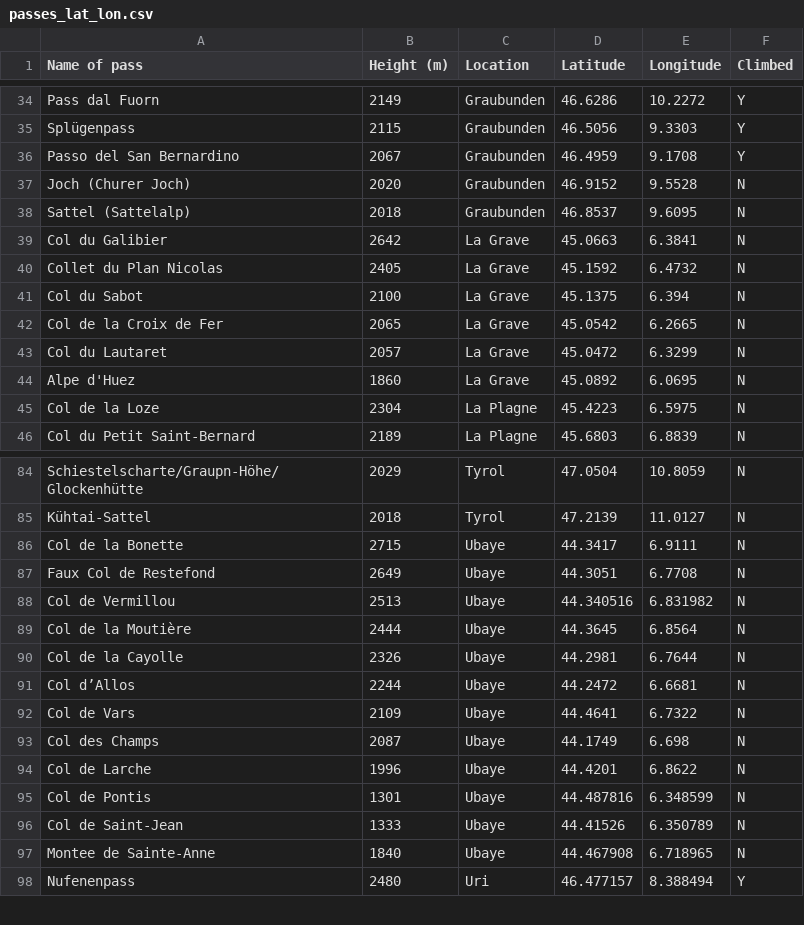
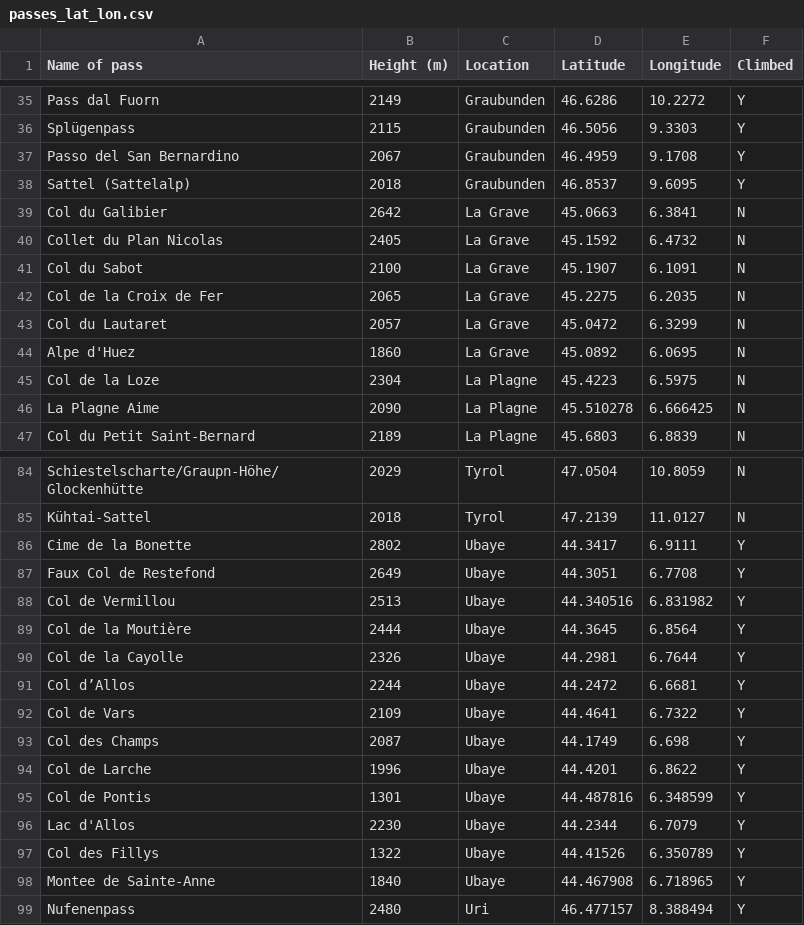
Before and after one commit to GluonicPenguin/carto-mapper, a CSV file: passes_lat_lon.csv, drawn as a sheet; only a part is shown, gaps mark what is left out; the diff covers the shown part only.

```diff
--- a/passes_lat_lon.csv
+++ b/passes_lat_lon.csv
@@ -36,8 +37,7 @@ Splügenpass,2115,Graubunden,46.5056,9.3303,Y
 Passo del San Bernardino,2067,Graubunden,46.4959,9.1708,Y
-Joch (Churer Joch),2020,Graubunden,46.9152,9.5528,N
-Sattel (Sattelalp),2018,Graubunden,46.8537,9.6095,N
+Sattel (Sattelalp),2018,Graubunden,46.8537,9.6095,Y
 Col du Galibier,2642,La Grave,45.0663,6.3841,N
 Collet du Plan Nicolas,2405,La Grave,45.1592,6.4732,N
-Col du Sabot,2100,La Grave,45.1375,6.394,N
-Col de la Croix de Fer,2065,La Grave,45.0542,6.2665,N
+Col du Sabot,2100,La Grave,45.1907,6.1091,N
+Col de la Croix de Fer,2065,La Grave,45.2275,6.2035,N
 Col du Lautaret,2057,La Grave,45.0472,6.3299,N
@@ -45,2 +45,3 @@ Alpe d'Huez,1860,La Grave,45.0892,6.0695,N
 Col de la Loze,2304,La Plagne,45.4223,6.5975,N
+La Plagne Aime,2090,La Plagne,45.510278,6.666425,N
 Col du Petit Saint-Bernard,2189,La Plagne,45.6803,6.8839,N
@@ -85,14 +85,15 @@ Schiestelscharte/Graupn-Höhe/Glockenhütte,2029,Tyrol,47.0504,10.8059,N
 Kühtai-Sattel,2018,Tyrol,47.2139,11.0127,N
-Col de la Bonette,2715,Ubaye,44.3417,6.9111,N
-Faux Col de Restefond,2649,Ubaye,44.3051,6.7708,N
-Col de Vermillou,2513,Ubaye,44.340516,6.831982,N
-Col de la Moutière,2444,Ubaye,44.3645,6.8564,N
-Col de la Cayolle,2326,Ubaye,44.2981,6.7644,N
-Col d’Allos,2244,Ubaye,44.2472,6.6681,N
-Col de Vars,2109,Ubaye,44.4641,6.7322,N
-Col des Champs,2087,Ubaye,44.1749,6.698,N
-Col de Larche,1996,Ubaye,44.4201,6.8622,N
-Col de Pontis,1301,Ubaye,44.487816,6.348599,N
-Col de Saint-Jean,1333,Ubaye,44.41526,6.350789,N
-Montee de Sainte-Anne,1840,Ubaye,44.467908,6.718965,N
+Cime de la Bonette,2802,Ubaye,44.3417,6.9111,Y
+Faux Col de Restefond,2649,Ubaye,44.3051,6.7708,Y
+Col de Vermillou,2513,Ubaye,44.340516,6.831982,Y
+Col de la Moutière,2444,Ubaye,44.3645,6.8564,Y
+Col de la Cayolle,2326,Ubaye,44.2981,6.7644,Y
+Col d’Allos,2244,Ubaye,44.2472,6.6681,Y
+Col de Vars,2109,Ubaye,44.4641,6.7322,Y
+Col des Champs,2087,Ubaye,44.1749,6.698,Y
+Col de Larche,1996,Ubaye,44.4201,6.8622,Y
+Col de Pontis,1301,Ubaye,44.487816,6.348599,Y
+Lac d'Allos,2230,Ubaye,44.2344,6.7079,Y
+Col des Fillys,1322,Ubaye,44.41526,6.350789,Y
+Montee de Sainte-Anne,1840,Ubaye,44.467908,6.718965,Y
 Nufenenpass,2480,Uri,46.477157,8.388494,Y
```
Also changed, not shown: 1 added row, 1 removed row and 12 edited cells elsewhere in this file, 1 other file.
